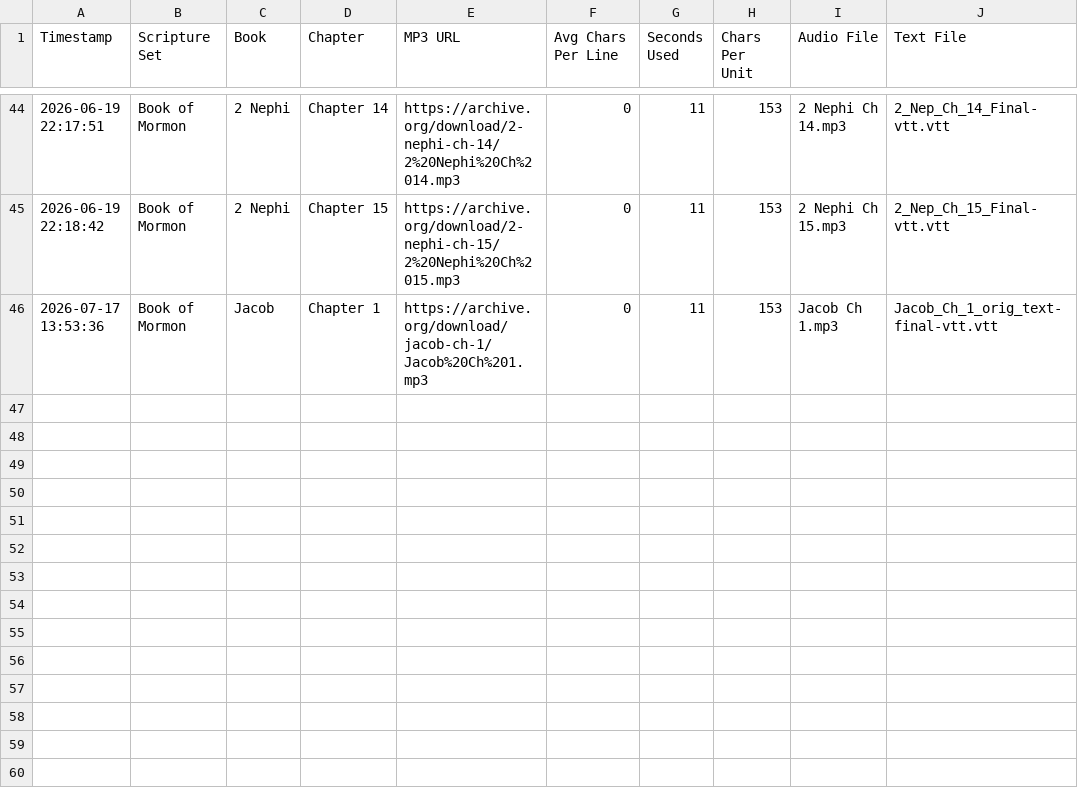
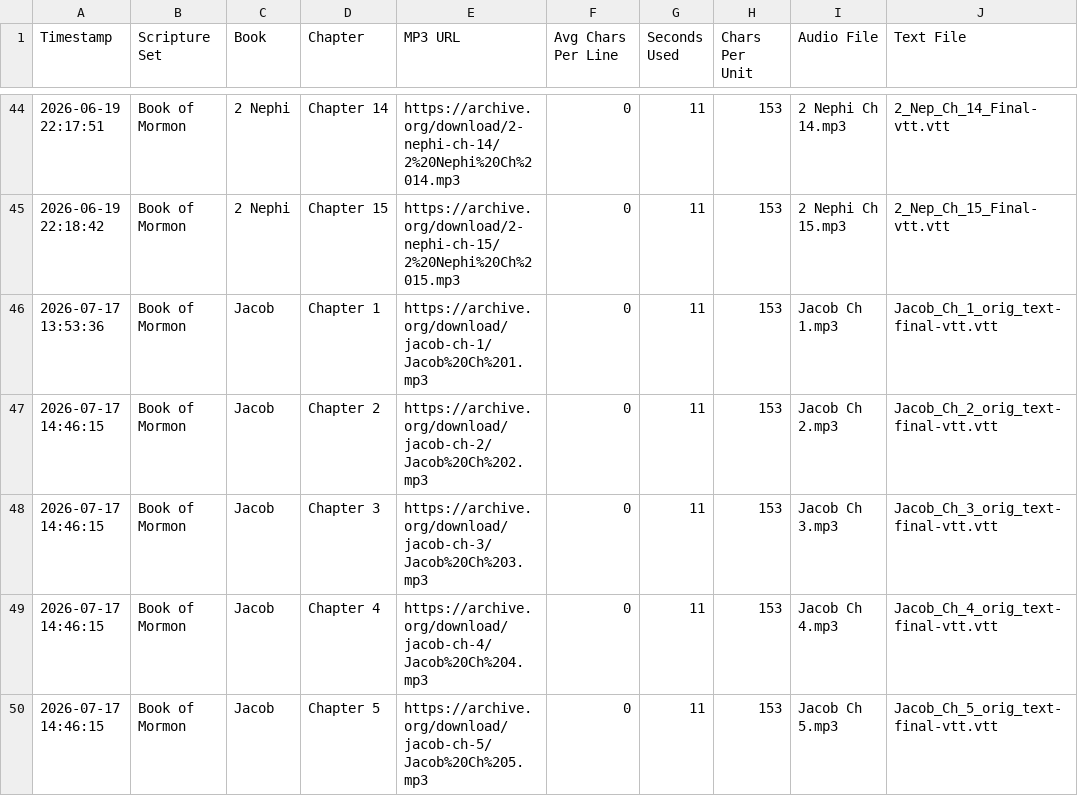
Before and after one commit to rexmarchant/scripture-reader, a CSV file: scripture_export_log.csv, drawn as a sheet; only a part is shown, gaps mark what is left out; the diff names each change by its address in the sheet, - before the commit and + after, or states it on an @@ line.

Commit message:
Add Jacob Chapters 2, 3, 4, and 5

```diff
--- a/scripture_export_log.csv
+++ b/scripture_export_log.csv
+row 47: 2026-07-17 14:46:15 | Book of Mormon | Jacob | Chapter 2 | https://archive.org/download/jacob-ch-2/Jacob%20Ch%202.mp3 | 0 | 11 | 153 | Jacob Ch 2.mp3 | Jacob_Ch_2_orig_text-final-vtt.vtt
+row 48: 2026-07-17 14:46:15 | Book of Mormon | Jacob | Chapter 3 | https://archive.org/download/jacob-ch-3/Jacob%20Ch%203.mp3 | 0 | 11 | 153 | Jacob Ch 3.mp3 | Jacob_Ch_3_orig_text-final-vtt.vtt
+row 49: 2026-07-17 14:46:15 | Book of Mormon | Jacob | Chapter 4 | https://archive.org/download/jacob-ch-4/Jacob%20Ch%204.mp3 | 0 | 11 | 153 | Jacob Ch 4.mp3 | Jacob_Ch_4_orig_text-final-vtt.vtt
+row 50: 2026-07-17 14:46:15 | Book of Mormon | Jacob | Chapter 5 | https://archive.org/download/jacob-ch-5/Jacob%20Ch%205.mp3 | 0 | 11 | 153 | Jacob Ch 5.mp3 | Jacob_Ch_5_orig_text-final-vtt.vtt
```
Also changed, not shown: 6 other files.
